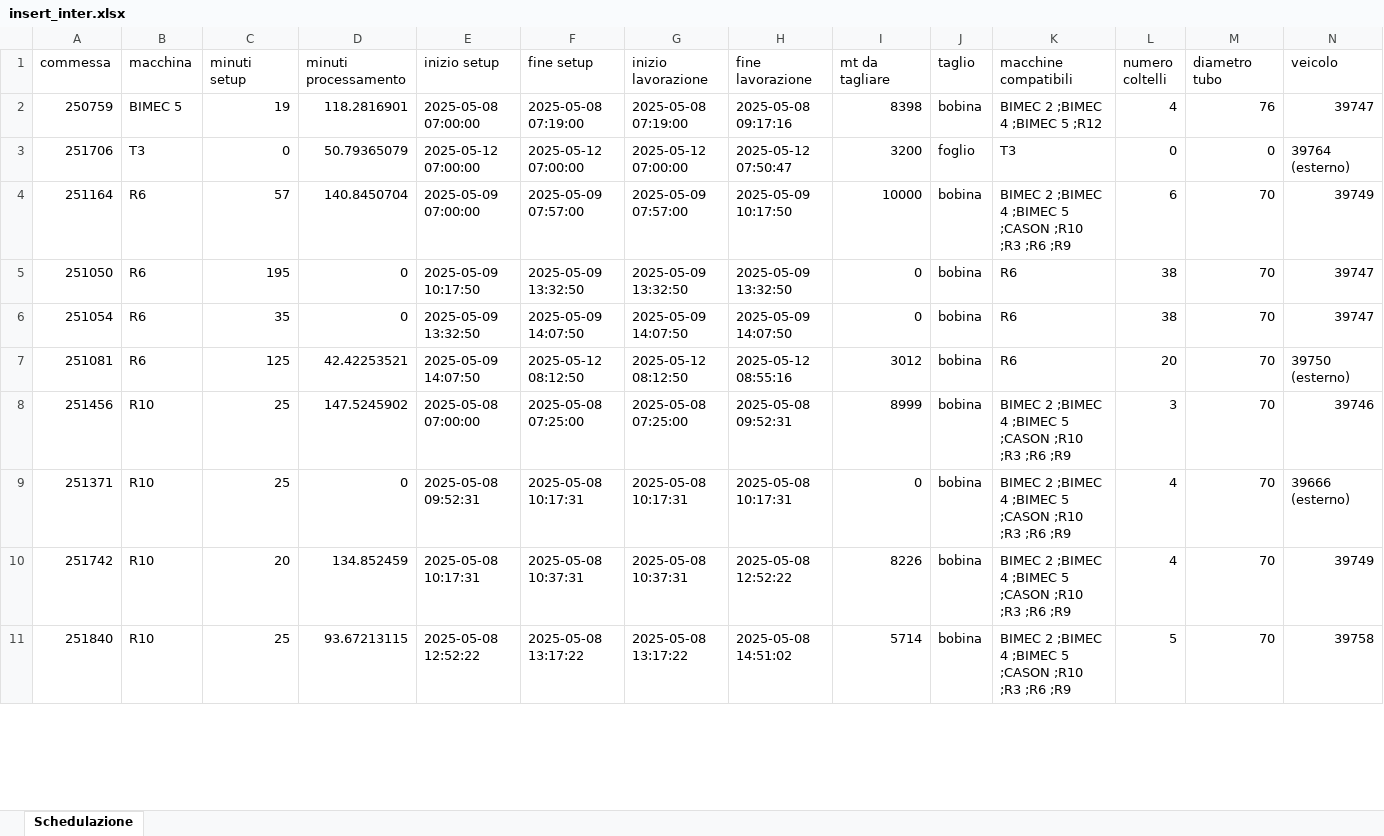
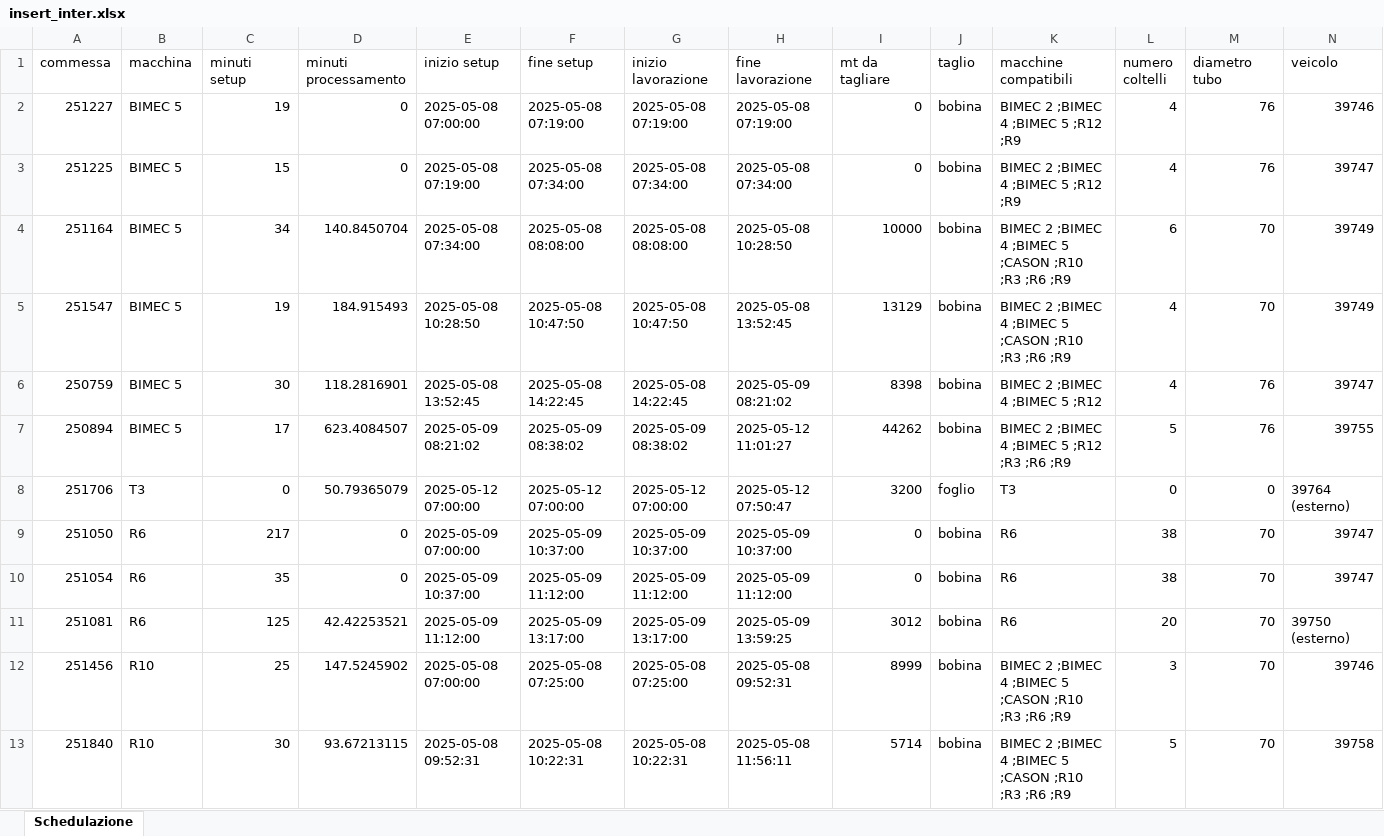
Before and after one commit to Baszonpedis/progettoIS, an Excel workbook: PS-VRP/Dati_output/insert_inter.xlsx, sheet Schedulazione, drawn as a sheet; only a part is shown; values as stored, in another font and other column widths than the file's, no borders; removed rows and columns are numbered as before the commit, all else as after; rows hold the shown columns only; the diff covers the shown part only; the diff names each change by its address in the sheet, - before the commit and + after, or states it on an @@ line.

```diff
--- a/PS-VRP/Dati_output/insert_inter.xlsx (sheet Schedulazione)
+++ b/PS-VRP/Dati_output/insert_inter.xlsx (sheet Schedulazione)
+row 2: 251227 | BIMEC 5 | 19 | 0 | 2025-05-08 07:00:00 | 2025-05-08 07:19:00 | 2025-05-08 07:19:00 | 2025-05-08 07:19:00 | 0 | bobina | BIMEC 2 ;BIMEC 4 ;BIMEC 5 ;R12 ;R9 | 4 | 76 | 39746
+row 3: 251225 | BIMEC 5 | 15 | 0 | 2025-05-08 07:19:00 | 2025-05-08 07:34:00 | 2025-05-08 07:34:00 | 2025-05-08 07:34:00 | 0 | bobina | BIMEC 2 ;BIMEC 4 ;BIMEC 5 ;R12 ;R9 | 4 | 76 | 39747
+row 4: 251164 | BIMEC 5 | 34 | 140.8450704 | 2025-05-08 07:34:00 | 2025-05-08 08:08:00 | 2025-05-08 08:08:00 | 2025-05-08 10:28:50 | 10000 | bobina | BIMEC 2 ;BIMEC 4 ;BIMEC 5 ;CASON ;R10 ;R3 ;R6 ;R9 | 6 | 70 | 39749
+row 5: 251547 | BIMEC 5 | 19 | 184.915493 | 2025-05-08 10:28:50 | 2025-05-08 10:47:50 | 2025-05-08 10:47:50 | 2025-05-08 13:52:45 | 13129 | bobina | BIMEC 2 ;BIMEC 4 ;BIMEC 5 ;CASON ;R10 ;R3 ;R6 ;R9 | 4 | 70 | 39749
-C6 (minuti setup): 19
+C6 (minuti setup): 30
-E6 (inizio setup): 2025-05-08 07:00:00
+E6 (inizio setup): 2025-05-08 13:52:45
-F6 (fine setup): 2025-05-08 07:19:00
+F6 (fine setup): 2025-05-08 14:22:45
-G6 (inizio lavorazione): 2025-05-08 07:19:00
+G6 (inizio lavorazione): 2025-05-08 14:22:45
-H6 (fine lavorazione): 2025-05-08 09:17:16
+H6 (fine lavorazione): 2025-05-09 08:21:02
+row 7: 250894 | BIMEC 5 | 17 | 623.4084507 | 2025-05-09 08:21:02 | 2025-05-09 08:38:02 | 2025-05-09 08:38:02 | 2025-05-12 11:01:27 | 44262 | bobina | BIMEC 2 ;BIMEC 4 ;BIMEC 5 ;R12 ;R3 ;R6 ;R9 | 5 | 76 | 39755
-row 4: 251164 | R6 | 57 | 140.8450704 | 2025-05-09 07:00:00 | 2025-05-09 07:57:00 | 2025-05-09 07:57:00 | 2025-05-09 10:17:50 | 10000 | bobina | BIMEC 2 ;BIMEC 4 ;BIMEC 5 ;CASON ;R10 ;R3 ;R6 ;R9 | 6 | 70 | 39749
-C9 (minuti setup): 195
+C9 (minuti setup): 217
-E9 (inizio setup): 2025-05-09 10:17:50
+E9 (inizio setup): 2025-05-09 07:00:00
-F9 (fine setup): 2025-05-09 13:32:50
+F9 (fine setup): 2025-05-09 10:37:00
-G9 (inizio lavorazione): 2025-05-09 13:32:50
+G9 (inizio lavorazione): 2025-05-09 10:37:00
-H9 (fine lavorazione): 2025-05-09 13:32:50
+H9 (fine lavorazione): 2025-05-09 10:37:00
-E10 (inizio setup): 2025-05-09 13:32:50
+E10 (inizio setup): 2025-05-09 10:37:00
-F10 (fine setup): 2025-05-09 14:07:50
+F10 (fine setup): 2025-05-09 11:12:00
-G10 (inizio lavorazione): 2025-05-09 14:07:50
+G10 (inizio lavorazione): 2025-05-09 11:12:00
-H10 (fine lavorazione): 2025-05-09 14:07:50
+H10 (fine lavorazione): 2025-05-09 11:12:00
-E11 (inizio setup): 2025-05-09 14:07:50
+E11 (inizio setup): 2025-05-09 11:12:00
-F11 (fine setup): 2025-05-12 08:12:50
+F11 (fine setup): 2025-05-09 13:17:00
-G11 (inizio lavorazione): 2025-05-12 08:12:50
+G11 (inizio lavorazione): 2025-05-09 13:17:00
-H11 (fine lavorazione): 2025-05-12 08:55:16
+H11 (fine lavorazione): 2025-05-09 13:59:25
-row 9: 251371 | R10 | 25 | 0 | 2025-05-08 09:52:31 | 2025-05-08 10:17:31 | 2025-05-08 10:17:31 | 2025-05-08 10:17:31 | 0 | bobina | BIMEC 2 ;BIMEC 4 ;BIMEC 5 ;CASON ;R10 ;R3 ;R6 ;R9 | 4 | 70 | 39666 (esterno)
-row 10: 251742 | R10 | 20 | 134.852459 | 2025-05-08 10:17:31 | 2025-05-08 10:37:31 | 2025-05-08 10:37:31 | 2025-05-08 12:52:22 | 8226 | bobina | BIMEC 2 ;BIMEC 4 ;BIMEC 5 ;CASON ;R10 ;R3 ;R6 ;R9 | 4 | 70 | 39749
-C13 (minuti setup): 25
+C13 (minuti setup): 30
-E13 (inizio setup): 2025-05-08 12:52:22
+E13 (inizio setup): 2025-05-08 09:52:31
-F13 (fine setup): 2025-05-08 13:17:22
+F13 (fine setup): 2025-05-08 10:22:31
-G13 (inizio lavorazione): 2025-05-08 13:17:22
+G13 (inizio lavorazione): 2025-05-08 10:22:31
-H13 (fine lavorazione): 2025-05-08 14:51:02
+H13 (fine lavorazione): 2025-05-08 11:56:11
```
Also changed, not shown: 9 added rows, 11 removed rows, 1 moved row and 11 edited cells elsewhere in this sheet, PS-VRP/Dati_output/insert_inter_post.xlsx, PS-VRP/Dati_output/sequenza.xlsx, 14 other files.
